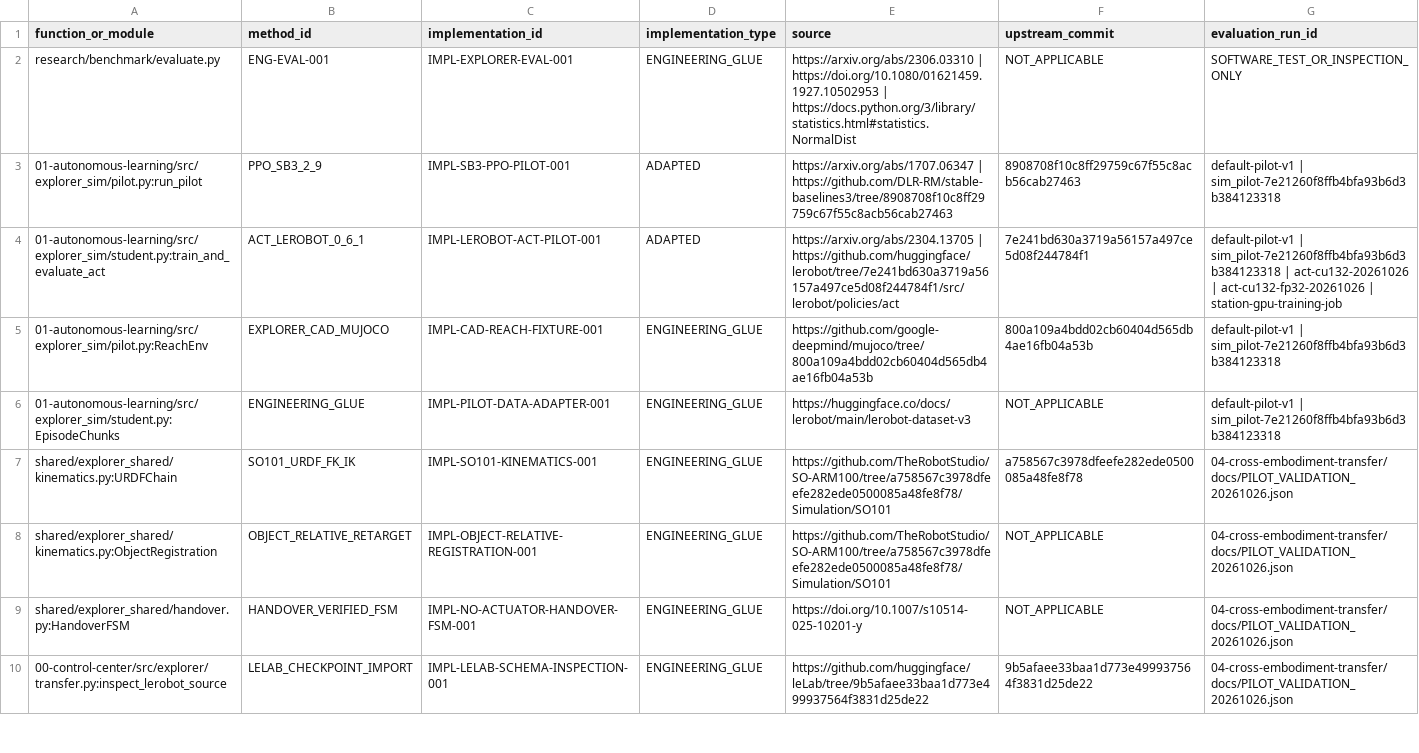
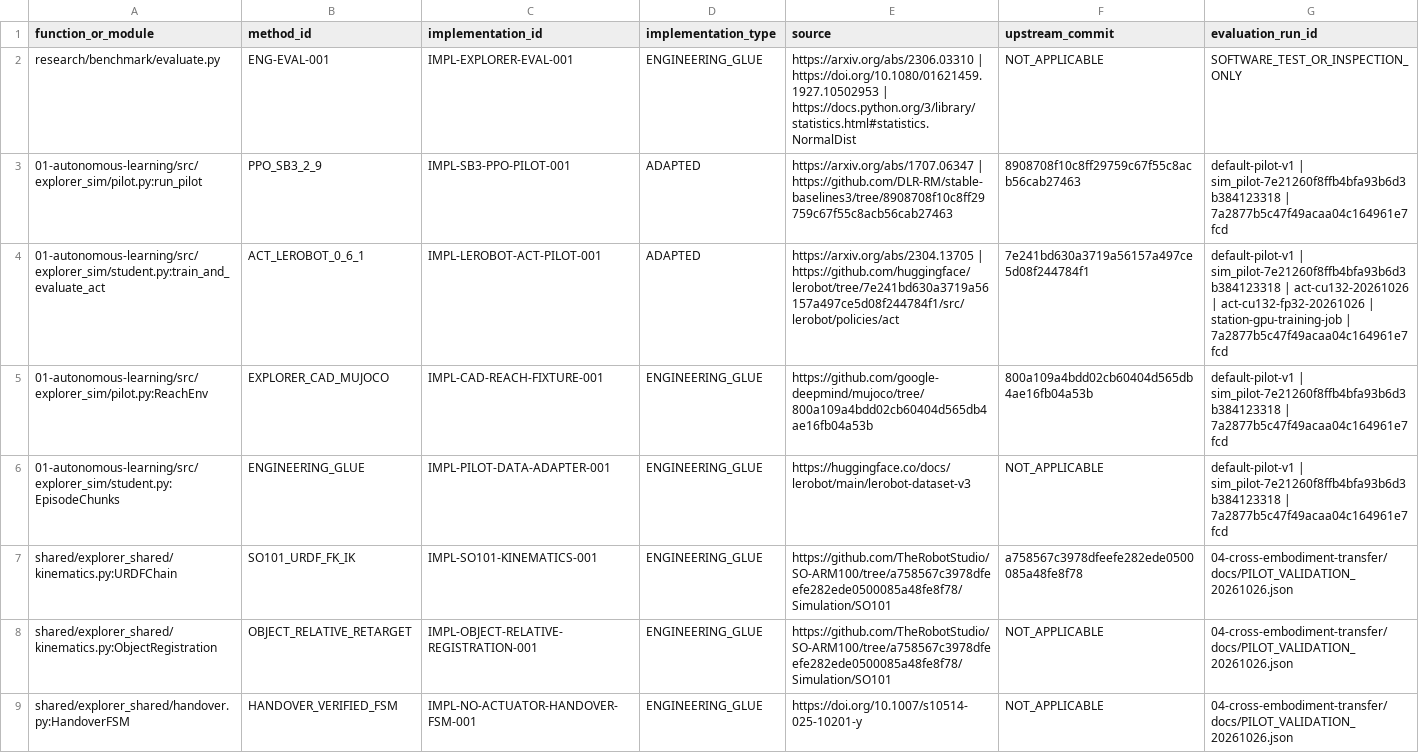
Before and after one commit to vladromenko/explorer-embodied-intelligence, a CSV file: research/methods/CODE_PROVENANCE.csv, drawn as a sheet; only a part is shown; the shorter side is filled out with more unchanged rows; the diff covers the shown part only.

Commit message:
Use corrected success-only NX pilot as primary engineering evidence

```diff
--- a/research/methods/CODE_PROVENANCE.csv
+++ b/research/methods/CODE_PROVENANCE.csv
@@ -2,6 +2,6 @@ function_or_module,method_id,implementation_id,implementation_type,source,upstre
 research/benchmark/evaluate.py,ENG-EVAL-001,IMPL-EXPLORER-EVAL-001,ENGINEERING_GLUE,https://arxiv.org/abs/2306.03310 | https://doi.org/10.1080/01621459.1927.10502953 | https://docs.python.org/3/library/statistics.html#statistics.NormalDist,NOT_APPLICABLE,SOFTWARE_TEST_OR_INSPECTION_ONLY
-01-autonomous-learning/src/explorer_sim/pilot.py:run_pilot,PPO_SB3_2_9,IMPL-SB3-PPO-PILOT-001,ADAPTED,https://arxiv.org/abs/1707.06347 | https://github.com/DLR-RM/stable-baselines3/tree/8908708f10c8ff29759c67f55c8acb56cab27463,8908708f10c8ff29759c67f55c8acb56cab27463,default-pilot-v1 | sim_pilot-7e21260f8ffb4bfa93b6d3b384123318
-01-autonomous-learning/src/explorer_sim/student.py:train_and_evaluate_act,ACT_LEROBOT_0_6_1,IMPL-LEROBOT-ACT-PILOT-001,ADAPTED,https://arxiv.org/abs/2304.13705 | https://github.com/huggingface/lerobot/tree/7e241bd630a3719a56157a497ce5d08f244784f1/src/lerobot/policies/act,7e241bd630a3719a56157a497ce5d08f244784f1,default-pilot-v1 | sim_pilot-7e21260f8ffb4bfa93b6d3b384123318 | act-cu132-20261026 | act-cu132-fp32-20261026 | station-gpu-training-job
-01-autonomous-learning/src/explorer_sim/pilot.py:ReachEnv,EXPLORER_CAD_MUJOCO,IMPL-CAD-REACH-FIXTURE-001,ENGINEERING_GLUE,https://github.com/google-deepmind/mujoco/tree/800a109a4bdd02cb60404d565db4ae16fb04a53b,800a109a4bdd02cb60404d565db4ae16fb04a53b,default-pilot-v1 | sim_pilot-7e21260f8ffb4bfa93b6d3b384123318
-01-autonomous-learning/src/explorer_sim/student.py:EpisodeChunks,ENGINEERING_GLUE,IMPL-PILOT-DATA-ADAPTER-001,ENGINEERING_GLUE,https://huggingface.co/docs/lerobot/main/lerobot-dataset-v3,NOT_APPLICABLE,default-pilot-v1 | sim_pilot-7e21260f8ffb4bfa93b6d3b384123318
+01-autonomous-learning/src/explorer_sim/pilot.py:run_pilot,PPO_SB3_2_9,IMPL-SB3-PPO-PILOT-001,ADAPTED,https://arxiv.org/abs/1707.06347 | https://github.com/DLR-RM/stable-baselines3/tree/8908708f10c8ff29759c67f55c8acb56cab27463,8908708f10c8ff29759c67f55c8acb56cab27463,default-pilot-v1 | sim_pilot-7e21260f8ffb4bfa93b6d3b384123318 | 7a2877b5c47f49acaa04c164961e7fcd
+01-autonomous-learning/src/explorer_sim/student.py:train_and_evaluate_act,ACT_LEROBOT_0_6_1,IMPL-LEROBOT-ACT-PILOT-001,ADAPTED,https://arxiv.org/abs/2304.13705 | https://github.com/huggingface/lerobot/tree/7e241bd630a3719a56157a497ce5d08f244784f1/src/lerobot/policies/act,7e241bd630a3719a56157a497ce5d08f244784f1,default-pilot-v1 | sim_pilot-7e21260f8ffb4bfa93b6d3b384123318 | act-cu132-20261026 | act-cu132-fp32-20261026 | station-gpu-training-job | 7a2877b5c47f49acaa04c164961e7fcd
+01-autonomous-learning/src/explorer_sim/pilot.py:ReachEnv,EXPLORER_CAD_MUJOCO,IMPL-CAD-REACH-FIXTURE-001,ENGINEERING_GLUE,https://github.com/google-deepmind/mujoco/tree/800a109a4bdd02cb60404d565db4ae16fb04a53b,800a109a4bdd02cb60404d565db4ae16fb04a53b,default-pilot-v1 | sim_pilot-7e21260f8ffb4bfa93b6d3b384123318 | 7a2877b5c47f49acaa04c164961e7fcd
+01-autonomous-learning/src/explorer_sim/student.py:EpisodeChunks,ENGINEERING_GLUE,IMPL-PILOT-DATA-ADAPTER-001,ENGINEERING_GLUE,https://huggingface.co/docs/lerobot/main/lerobot-dataset-v3,NOT_APPLICABLE,default-pilot-v1 | sim_pilot-7e21260f8ffb4bfa93b6d3b384123318 | 7a2877b5c47f49acaa04c164961e7fcd
 shared/explorer_shared/kinematics.py:URDFChain,SO101_URDF_FK_IK,IMPL-SO101-KINEMATICS-001,ENGINEERING_GLUE,https://github.com/TheRobotStudio/SO-ARM100/tree/a758567c3978dfeefe282ede0500085a48fe8f78/Simulation/SO101,a758567c3978dfeefe282ede0500085a48fe8f78,04-cross-embodiment-transfer/docs/PILOT_VALIDATION_20261026.json
```
Also changed, not shown: 2 edited cells elsewhere in this file, 13 other files.
